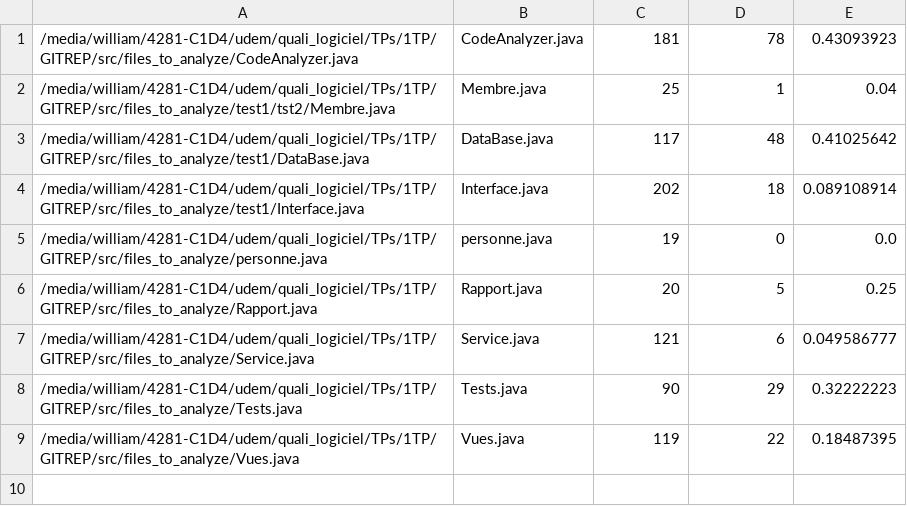
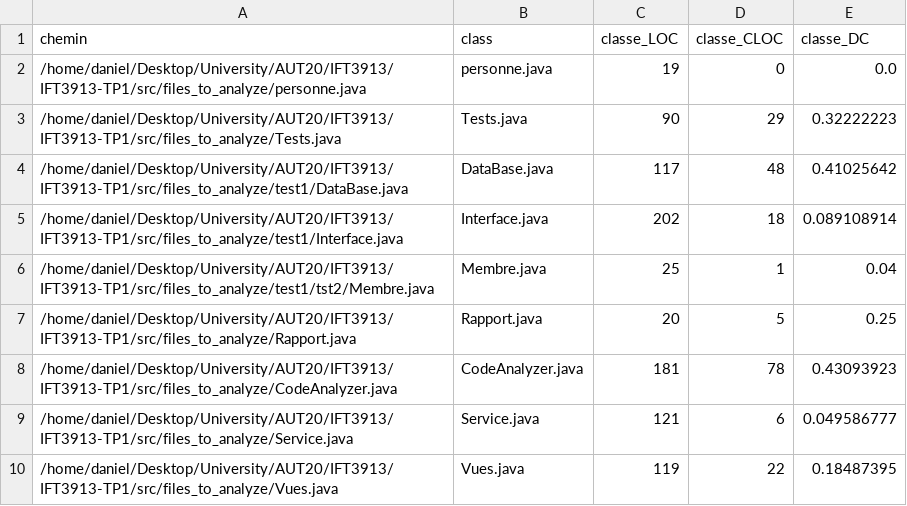
Before and after one commit to demasri/IFT3913-TP1, a CSV file: src/CSV/classes.csv, drawn as a sheet.

```diff
--- a/src/CSV/classes.csv
+++ b/src/CSV/classes.csv
@@ -1,9 +1,10 @@
-/media/william/4281-C1D4/udem/quali_logiciel/TPs/1TP/GITREP/src/files_to_analyze/CodeAnalyzer.java,CodeAnalyzer.java,181,78,0.43093923
-/media/william/4281-C1D4/udem/quali_logiciel/TPs/1TP/GITREP/src/files_to_analyze/test1/tst2/Membre.java,Membre.java,25,1,0.04
-/media/william/4281-C1D4/udem/quali_logiciel/TPs/1TP/GITREP/src/files_to_analyze/test1/DataBase.java,DataBase.java,117,48,0.41025642
-/media/william/4281-C1D4/udem/quali_logiciel/TPs/1TP/GITREP/src/files_to_analyze/test1/Interface.java,Interface.java,202,18,0.089108914
-/media/william/4281-C1D4/udem/quali_logiciel/TPs/1TP/GITREP/src/files_to_analyze/personne.java,personne.java,19,0,0.0
-/media/william/4281-C1D4/udem/quali_logiciel/TPs/1TP/GITREP/src/files_to_analyze/Rapport.java,Rapport.java,20,5,0.25
-/media/william/4281-C1D4/udem/quali_logiciel/TPs/1TP/GITREP/src/files_to_analyze/Service.java,Service.java,121,6,0.049586777
-/media/william/4281-C1D4/udem/quali_logiciel/TPs/1TP/GITREP/src/files_to_analyze/Tests.java,Tests.java,90,29,0.32222223
-/media/william/4281-C1D4/udem/quali_logiciel/TPs/1TP/GITREP/src/files_to_analyze/Vues.java,Vues.java,119,22,0.18487395
+chemin ,class ,classe_LOC ,classe_CLOC ,classe_DC
+/home/daniel/Desktop/University/AUT20/IFT3913/IFT3913-TP1/src/files_to_analyze/personne.java,personne.java,19,0,0.0
+/home/daniel/Desktop/University/AUT20/IFT3913/IFT3913-TP1/src/files_to_analyze/Tests.java,Tests.java,90,29,0.32222223
+/home/daniel/Desktop/University/AUT20/IFT3913/IFT3913-TP1/src/files_to_analyze/test1/DataBase.java,DataBase.java,117,48,0.41025642
+/home/daniel/Desktop/University/AUT20/IFT3913/IFT3913-TP1/src/files_to_analyze/test1/Interface.java,Interface.java,202,18,0.089108914
+/home/daniel/Desktop/University/AUT20/IFT3913/IFT3913-TP1/src/files_to_analyze/test1/tst2/Membre.java,Membre.java,25,1,0.04
+/home/daniel/Desktop/University/AUT20/IFT3913/IFT3913-TP1/src/files_to_analyze/Rapport.java,Rapport.java,20,5,0.25
+/home/daniel/Desktop/University/AUT20/IFT3913/IFT3913-TP1/src/files_to_analyze/CodeAnalyzer.java,CodeAnalyzer.java,181,78,0.43093923
+/home/daniel/Desktop/University/AUT20/IFT3913/IFT3913-TP1/src/files_to_analyze/Service.java,Service.java,121,6,0.049586777
+/home/daniel/Desktop/University/AUT20/IFT3913/IFT3913-TP1/src/files_to_analyze/Vues.java,Vues.java,119,22,0.18487395
```
Also changed, not shown: src/CSV/methods.csv, 2 other files.
